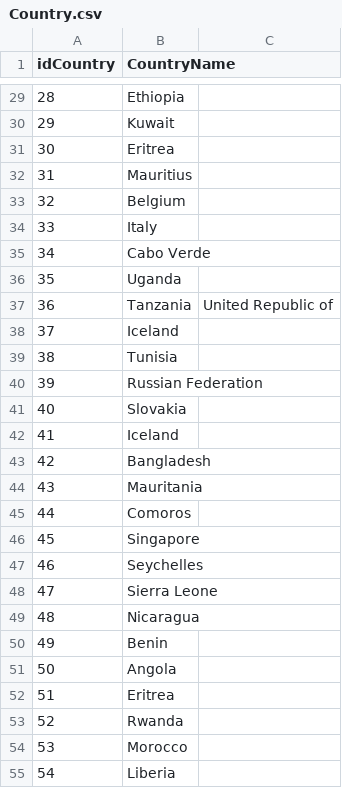
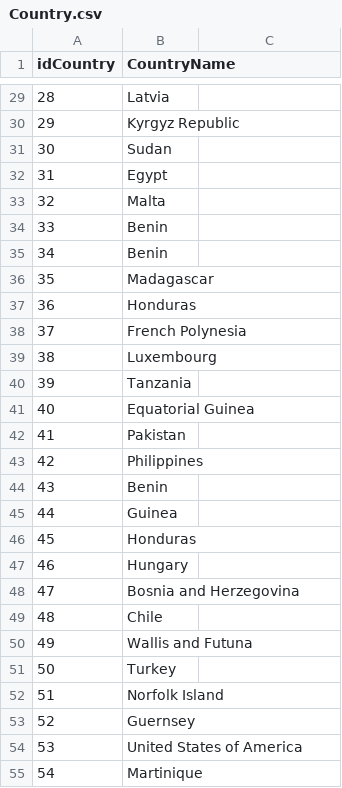
Before and after one commit to Soufiane-Chajjaoui/GenerateFakeDATA, a CSV file: DWProject/generateData/Country.csv, drawn as a sheet; only a part is shown, gaps mark what is left out; the diff covers the shown part only.

```diff
--- a/DWProject/generateData/Country.csv
+++ b/DWProject/generateData/Country.csv
@@ -29,27 +29,27 @@ idCountry , CountryName
-28,Ethiopia
-29,Kuwait
-30,Eritrea
-31,Mauritius
-32,Belgium
-33,Italy
-34,Cabo Verde
-35,Uganda
-36,Tanzania, United Republic of
-37,Iceland
-38,Tunisia
-39,Russian Federation
-40,Slovakia
-41,Iceland
-42,Bangladesh
-43,Mauritania
-44,Comoros
-45,Singapore
-46,Seychelles
-47,Sierra Leone
-48,Nicaragua
-49,Benin
-50,Angola
-51,Eritrea
-52,Rwanda
-53,Morocco
-54,Liberia
+28,Latvia
+29,Kyrgyz Republic
+30,Sudan
+31,Egypt
+32,Malta
+33,Benin
+34,Benin
+35,Madagascar
+36,Honduras
+37,French Polynesia
+38,Luxembourg
+39,Tanzania
+40,Equatorial Guinea
+41,Pakistan
+42,Philippines
+43,Benin
+44,Guinea
+45,Honduras
+46,Hungary
+47,Bosnia and Herzegovina
+48,Chile
+49,Wallis and Futuna
+50,Turkey
+51,Norfolk Island
+52,Guernsey
+53,United States of America
+54,Martinique
```
Also changed, not shown: 58 edited cells elsewhere in this file, 13 other files.
